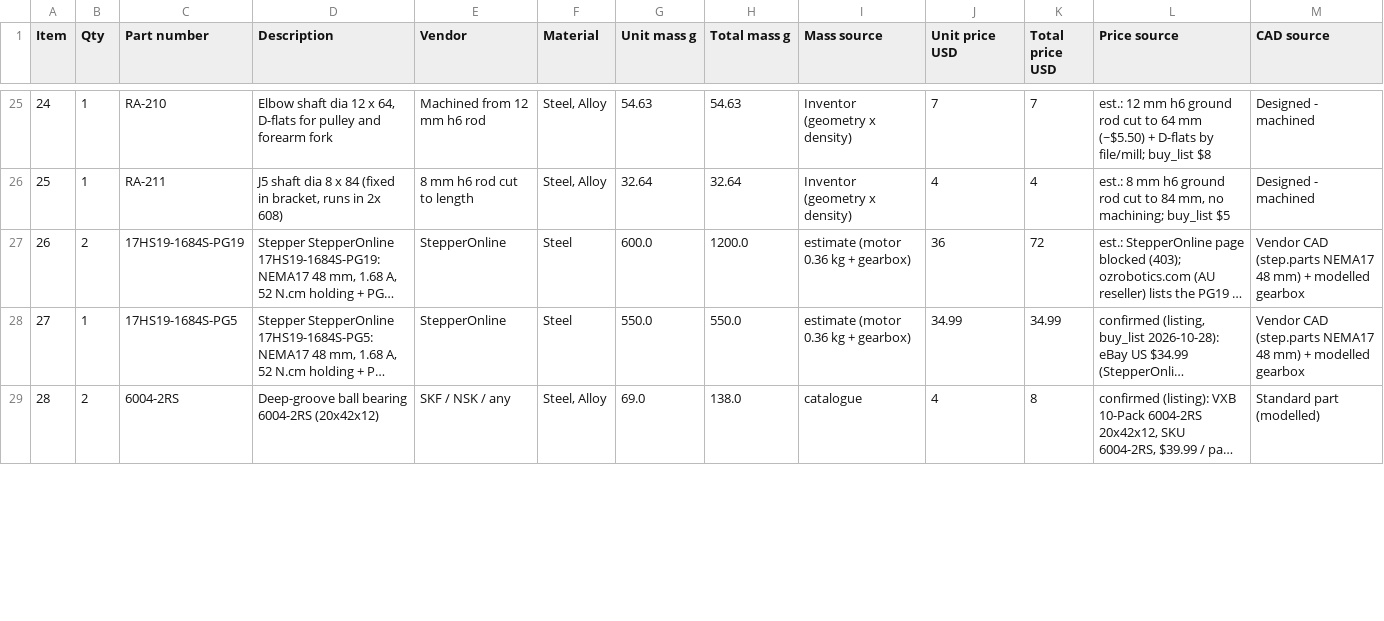
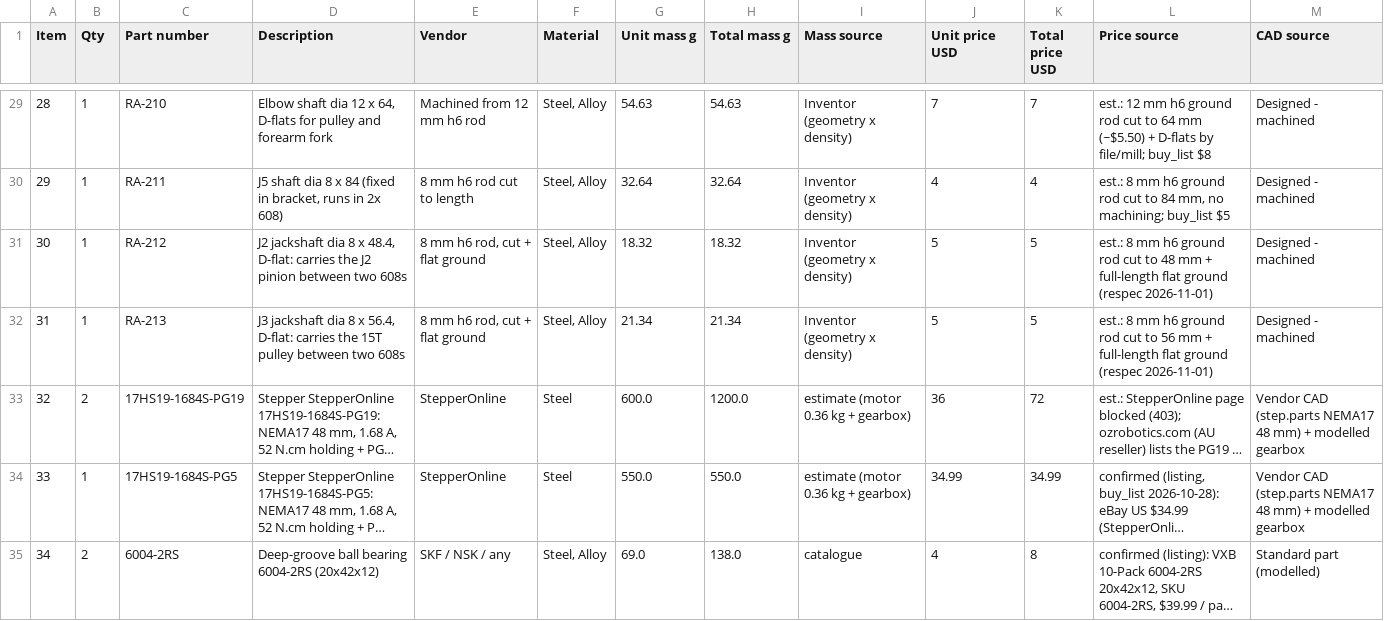
Before and after one commit to patel090903-cmyk/portfolio, a CSV file: assets/robotic-arm/RoboticArm6DOF_BOM.csv, drawn as a sheet; only a part is shown, gaps mark what is left out; long unchanged cells end in …; rows hold the shown columns only; the diff covers the shown part only; the diff names each change by its address in the sheet, - before the commit and + after, or states it on an @@ line.

```diff
--- a/assets/robotic-arm/RoboticArm6DOF_BOM.csv
+++ b/assets/robotic-arm/RoboticArm6DOF_BOM.csv
@@ column A (Item) renumbered between rows 20 and 48 @@
+row 31: 30 | 1 | RA-212 | J2 jackshaft dia 8 x 48.4, D-flat: carries the J2 pinion between two 608s | 8 mm h6 rod, cut + flat ground | Steel, Alloy | 18.32 | 18.32 | Inventor (geometry x density) | 5 | 5 | est.: 8 mm h6 ground rod cut to 48 mm + full-length flat ground (respec 2026-11-01) | Designed - machined
+row 32: 31 | 1 | RA-213 | J3 jackshaft dia 8 x 56.4, D-flat: carries the 15T pulley between two 608s | 8 mm h6 rod, cut + flat ground | Steel, Alloy | 21.34 | 21.34 | Inventor (geometry x density) | 5 | 5 | est.: 8 mm h6 ground rod cut to 56 mm + full-length flat ground (respec 2026-11-01) | Designed - machined
```
Also changed, not shown: 7 added rows and 54 edited cells elsewhere in this file.
